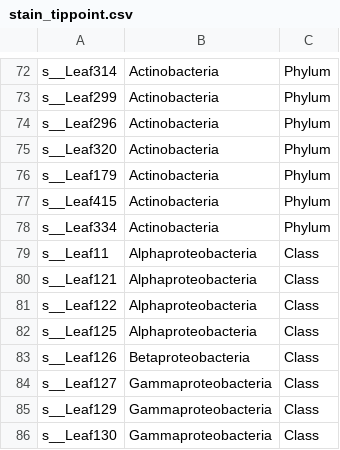
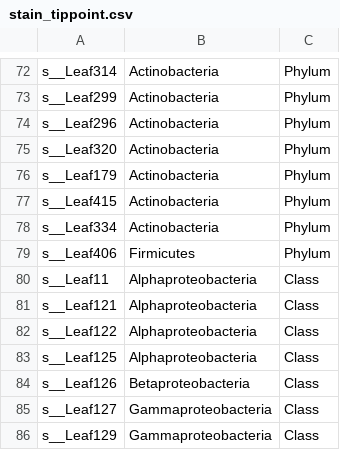
Before and after one commit to YuLab-SMU/plotting-tree-with-data-using-ggtreeExtra, a CSV file: data/Arabidopsis_leaf_microbiome/stain_tippoint.csv, drawn as a sheet; only a part is shown, gaps mark what is left out; the shorter side is filled out with more unchanged rows; the diff names each change by its address in the sheet, - before the commit and + after, or states it on an @@ line.

```diff
--- a/data/Arabidopsis_leaf_microbiome/stain_tippoint.csv
+++ b/data/Arabidopsis_leaf_microbiome/stain_tippoint.csv
+row 79: s__Leaf406 | Firmicutes | Phylum
```
Also changed, not shown: data/Arabidopsis_leaf_microbiome/all_stain_taxonomy.csv, 3 other files.
